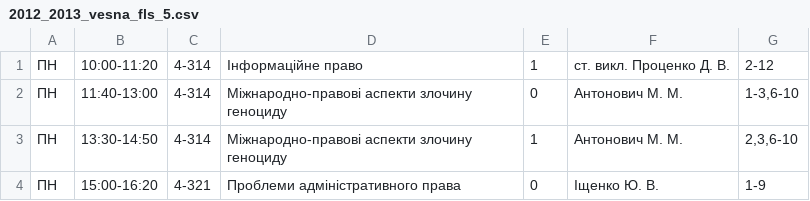
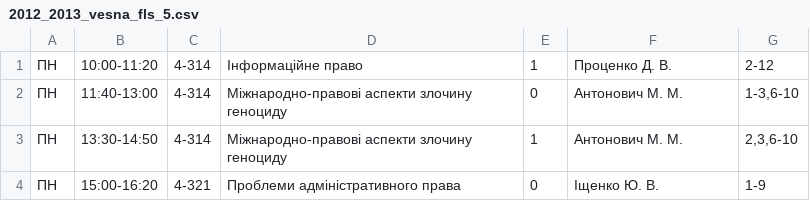
Before and after one commit to troyand/timetable_jan, a CSV file: timetable/unified_docs/2012_2013_vesna_fls_5.csv, drawn as a sheet; only a part is shown.

```diff
--- a/timetable/unified_docs/2012_2013_vesna_fls_5.csv
+++ b/timetable/unified_docs/2012_2013_vesna_fls_5.csv
@@ -1,2 +1,2 @@
-"ПН","10:00-11:20","4-314","Інформаційне право","1","cт. викл. Проценко Д. В. ","2-12"
+"ПН","10:00-11:20","4-314","Інформаційне право","1","Проценко Д. В. ","2-12"
 "ПН","11:40-13:00","4-314","Міжнародно-правові аспекти злочину геноциду","0","Антонович М. М. ","1-3,6-10"
```
Also changed, not shown: timetable/unified_docs/2012_2013_vesna_fls_1.csv, timetable/unified_docs/2012_2013_vesna_fls_2.csv, 2 other files.
